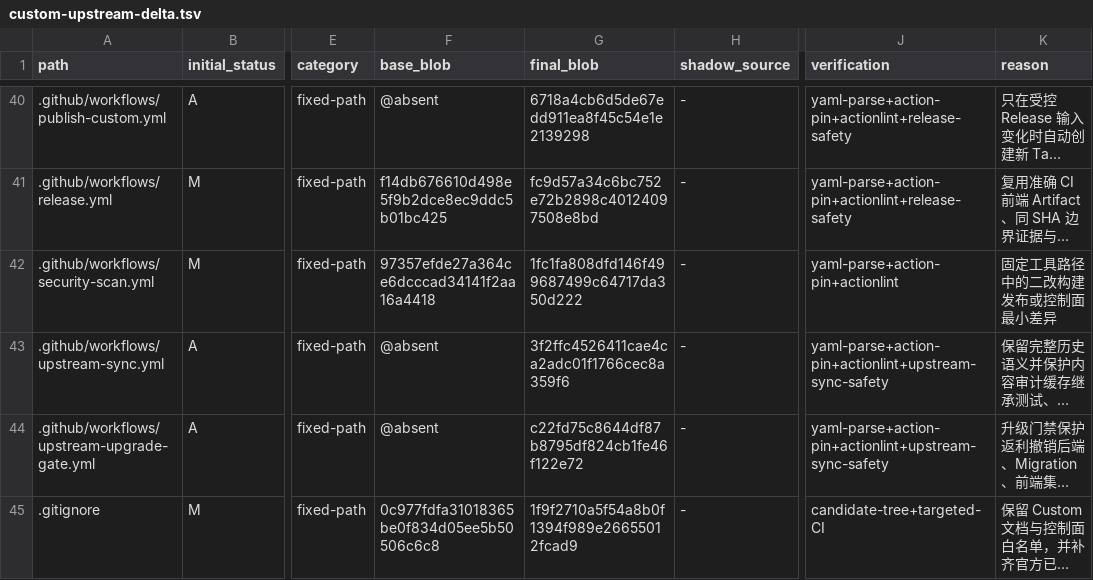
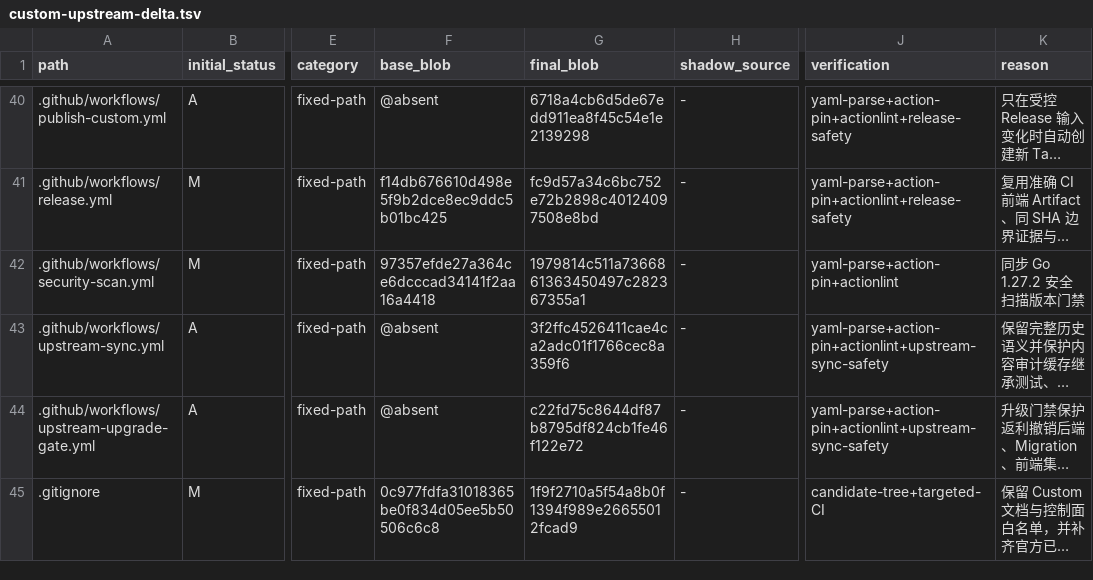
Before and after one commit to o87110/sub2api-custom-public, a TSV file: .github/custom-upstream-delta.tsv, drawn as a sheet; only a part is shown, gaps mark what is left out; long unchanged cells end in …; the diff names each change by its address in the sheet, - before the commit and + after, or states it on an @@ line.

```diff
--- a/.github/custom-upstream-delta.tsv
+++ b/.github/custom-upstream-delta.tsv
-G42 (final_blob): 1fc1fa808dfd146f499687499c64717da350d222
+G42 (final_blob): 1979814c511a7366861363450497c282367355a1
-K42 (reason): 固定工具路径中的二改构建发布或控制面最小差异
+K42 (reason): 同步 Go 1.27.2 安全扫描版本门禁
```
Also changed, not shown: 1 other file.
